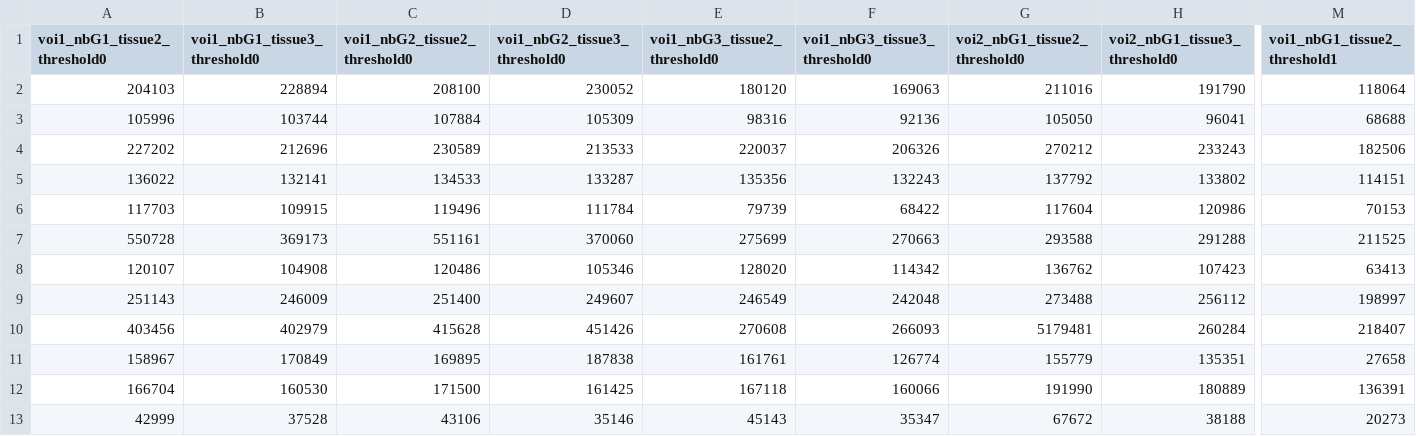
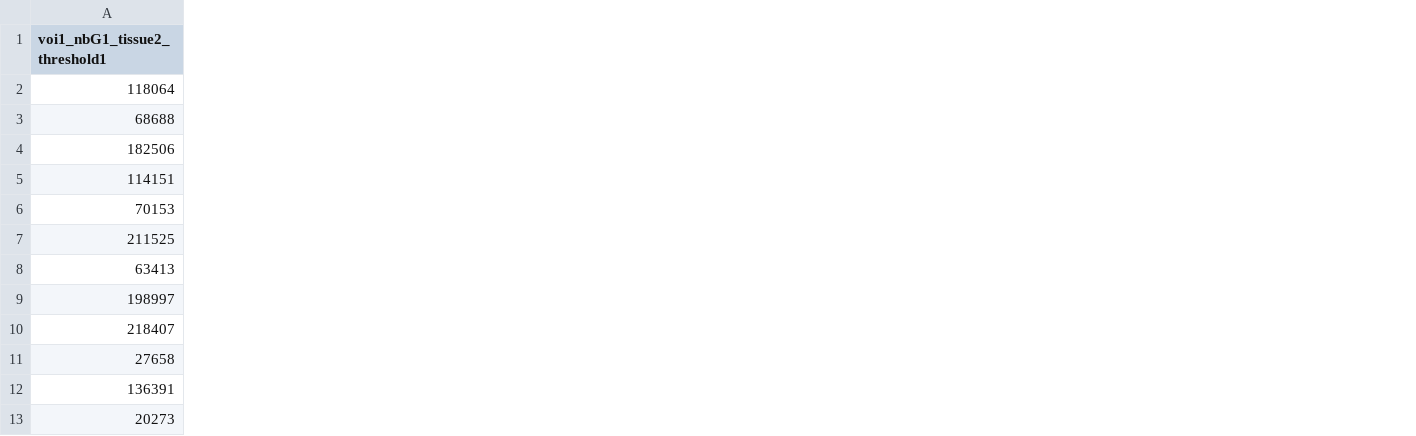
Before and after one commit to CPernet/USwLesion, a CSV file: validation/BT_analysis_pipe/mask_volumes.csv, drawn as a sheet; only a part is shown, gaps mark what is left out; the diff covers the shown part only; the diff names each change by its address in the sheet, - before the commit and + after, or states it on an @@ line.

Commit message:
tmp correction

```diff
--- a/validation/BT_analysis_pipe/mask_volumes.csv
+++ b/validation/BT_analysis_pipe/mask_volumes.csv
-column A (voi1_nbG1_tissue2_threshold0), rows 2-13: 204103 | 105996 | 227202 | 136022 | 117703 | 550728 | 120107 | 251143 | 403456 | 158967 | 166704 | 42999
-column B (voi1_nbG1_tissue3_threshold0), rows 2-13: 228894 | 103744 | 212696 | 132141 | 109915 | 369173 | 104908 | 246009 | 402979 | 170849 | 160530 | 37528
-column C (voi1_nbG2_tissue2_threshold0), rows 2-13: 208100 | 107884 | 230589 | 134533 | 119496 | 551161 | 120486 | 251400 | 415628 | 169895 | 171500 | 43106
-column D (voi1_nbG2_tissue3_threshold0), rows 2-13: 230052 | 105309 | 213533 | 133287 | 111784 | 370060 | 105346 | 249607 | 451426 | 187838 | 161425 | 35146
-column E (voi1_nbG3_tissue2_threshold0), rows 2-13: 180120 | 98316 | 220037 | 135356 | 79739 | 275699 | 128020 | 246549 | 270608 | 161761 | 167118 | 45143
-column F (voi1_nbG3_tissue3_threshold0), rows 2-13: 169063 | 92136 | 206326 | 132243 | 68422 | 270663 | 114342 | 242048 | 266093 | 126774 | 160066 | 35347
-column G (voi2_nbG1_tissue2_threshold0), rows 2-13: 211016 | 105050 | 270212 | 137792 | 117604 | 293588 | 136762 | 273488 | 5179481 | 155779 | 191990 | 67672
-column H (voi2_nbG1_tissue3_threshold0), rows 2-13: 191790 | 96041 | 233243 | 133802 | 120986 | 291288 | 107423 | 256112 | 260284 | 135351 | 180889 | 38188
```
Also changed, not shown: 4 removed columns elsewhere in this file.
